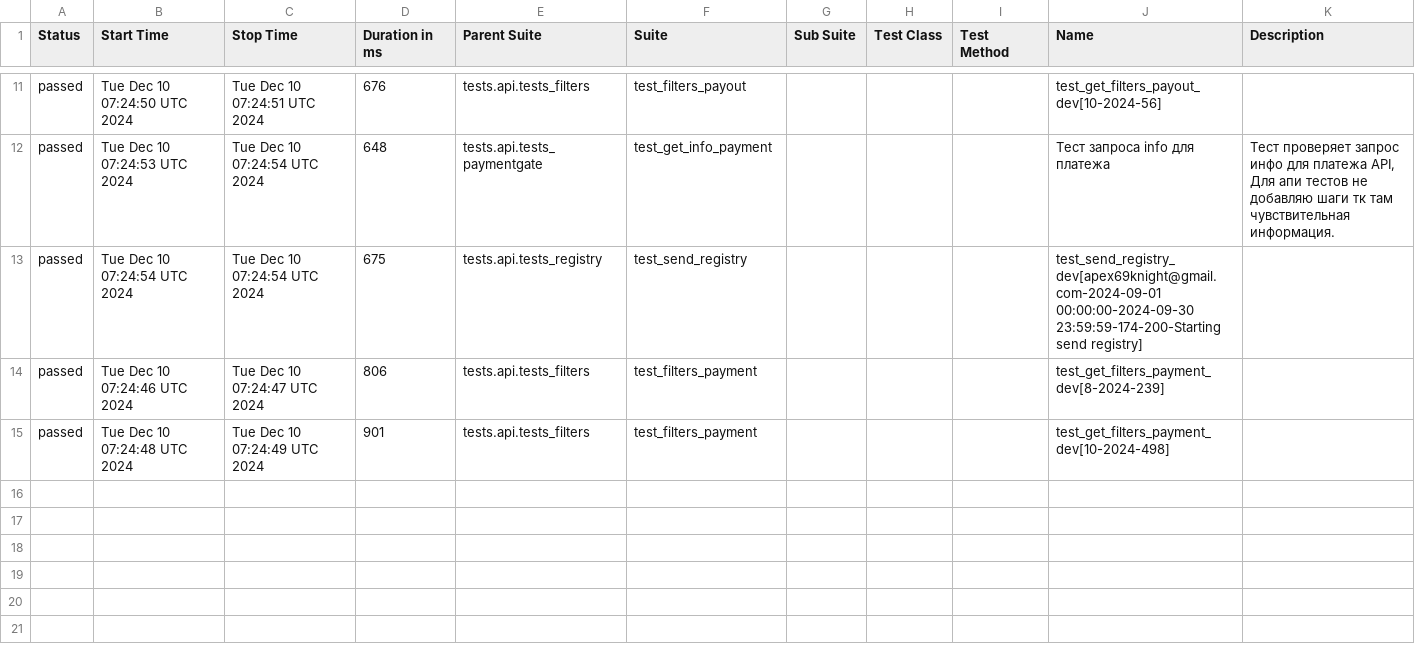
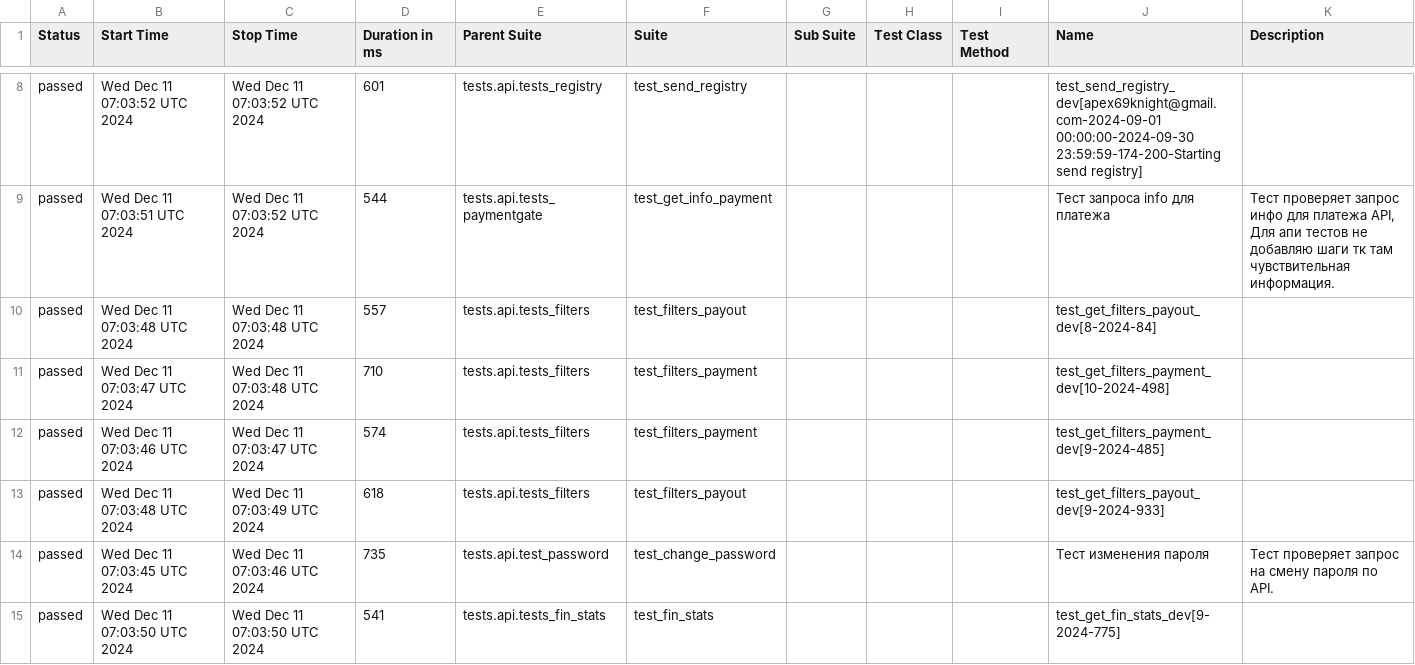
Before and after one commit to VadimZhuckow/allure_report, a CSV file: data/suites.csv, drawn as a sheet; only a part is shown, gaps mark what is left out; the diff covers the shown part only.

```diff
--- a/data/suites.csv
+++ b/data/suites.csv
@@ -11,5 +8,8 @@
-"passed","Tue Dec 10 07:24:50 UTC 2024","Tue Dec 10 07:24:51 UTC 2024","676","tests.api.tests_filters","test_filters_payout","","","","test_get_filters_payout_dev[10-2024-56]",""
-"passed","Tue Dec 10 07:24:53 UTC 2024","Tue Dec 10 07:24:54 UTC 2024","648","tests.api.tests_paymentgate","test_get_info_payment","","","","Тест запроса info для платежа","Тест проверяет запрос инфо для платежа API, Для апи тестов не добавляю шаги тк там чувствительная информация."
-"passed","Tue Dec 10 07:24:54 UTC 2024","Tue Dec 10 07:24:54 UTC 2024","675","tests.api.tests_registry","test_send_registry","","","","test_send_registry_dev[apex69knight@gmail.com-2024-09-01 00:00:00-2024-09-30 23:59:59-174-200-Starting send registry]",""
-"passed","Tue Dec 10 07:24:46 UTC 2024","Tue Dec 10 07:24:47 UTC 2024","806","tests.api.tests_filters","test_filters_payment","","","","test_get_filters_payment_dev[8-2024-239]",""
-"passed","Tue Dec 10 07:24:48 UTC 2024","Tue Dec 10 07:24:49 UTC 2024","901","tests.api.tests_filters","test_filters_payment","","","","test_get_filters_payment_dev[10-2024-498]",""
+"passed","Wed Dec 11 07:03:52 UTC 2024","Wed Dec 11 07:03:52 UTC 2024","601","tests.api.tests_registry","test_send_registry","","","","test_send_registry_dev[apex69knight@gmail.com-2024-09-01 00:00:00-2024-09-30 23:59:59-174-200-Starting send registry]",""
+"passed","Wed Dec 11 07:03:51 UTC 2024","Wed Dec 11 07:03:52 UTC 2024","544","tests.api.tests_paymentgate","test_get_info_payment","","","","Тест запроса info для платежа","Тест проверяет запрос инфо для платежа API, Для апи тестов не добавляю шаги тк там чувствительная информация."
+"passed","Wed Dec 11 07:03:48 UTC 2024","Wed Dec 11 07:03:48 UTC 2024","557","tests.api.tests_filters","test_filters_payout","","","","test_get_filters_payout_dev[8-2024-84]",""
+"passed","Wed Dec 11 07:03:47 UTC 2024","Wed Dec 11 07:03:48 UTC 2024","710","tests.api.tests_filters","test_filters_payment","","","","test_get_filters_payment_dev[10-2024-498]",""
+"passed","Wed Dec 11 07:03:46 UTC 2024","Wed Dec 11 07:03:47 UTC 2024","574","tests.api.tests_filters","test_filters_payment","","","","test_get_filters_payment_dev[9-2024-485]",""
+"passed","Wed Dec 11 07:03:48 UTC 2024","Wed Dec 11 07:03:49 UTC 2024","618","tests.api.tests_filters","test_filters_payout","","","","test_get_filters_payout_dev[9-2024-933]",""
+"passed","Wed Dec 11 07:03:45 UTC 2024","Wed Dec 11 07:03:46 UTC 2024","735","tests.api.test_password","test_change_password","","","","Тест изменения пароля","Тест проверяет запрос на смену пароля по API."
+"passed","Wed Dec 11 07:03:50 UTC 2024","Wed Dec 11 07:03:50 UTC 2024","541","tests.api.tests_fin_stats","test_fin_stats","","","","test_get_fin_stats_dev[9-2024-775]",""
```
Also changed, not shown: 1 added row, 4 removed rows and 22 edited cells elsewhere in this file, 36 other files.
